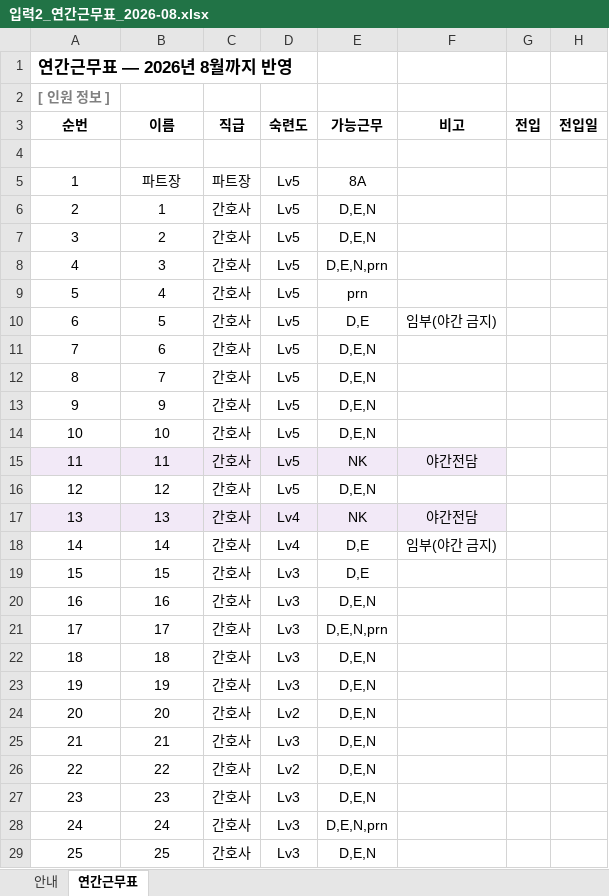
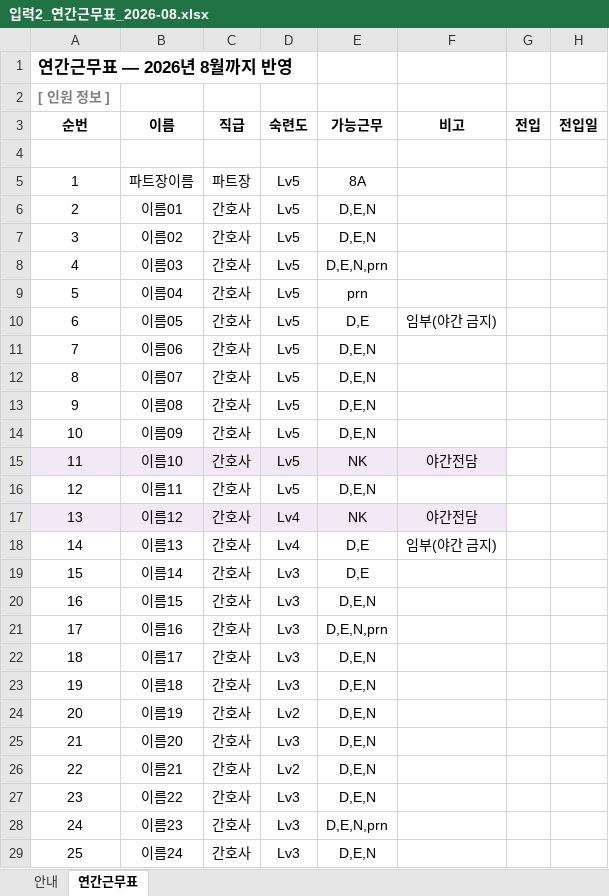
Before and after one commit to socialm2/schedule02_app, an Excel workbook: templates/입력2_연간근무표_2026-08.xlsx, sheet 연간근무표, drawn as a sheet; only a part is shown; values as stored, in another font and other column widths than the file's, no borders; the diff covers the shown part only; the diff names each change by its address in the sheet, - before the commit and + after, or states it on an @@ line.

```diff
--- a/templates/입력2_연간근무표_2026-08.xlsx (sheet 연간근무표)
+++ b/templates/입력2_연간근무표_2026-08.xlsx (sheet 연간근무표)
-B5 (이름): 파트장
+B5 (이름): 파트장이름
-B6 (이름): 1
+B6 (이름): 이름01
-B7 (이름): 2
+B7 (이름): 이름02
-B8 (이름): 3
+B8 (이름): 이름03
-B9 (이름): 4
+B9 (이름): 이름04
-B10 (이름): 5
+B10 (이름): 이름05
-B11 (이름): 6
+B11 (이름): 이름06
-B12 (이름): 7
+B12 (이름): 이름07
-B13 (이름): 9
+B13 (이름): 이름08
-B14 (이름): 10
+B14 (이름): 이름09
-B15 (이름): 11
+B15 (이름): 이름10
-B16 (이름): 12
+B16 (이름): 이름11
-B17 (이름): 13
+B17 (이름): 이름12
-B18 (이름): 14
+B18 (이름): 이름13
-B19 (이름): 15
+B19 (이름): 이름14
-B20 (이름): 16
+B20 (이름): 이름15
-B21 (이름): 17
+B21 (이름): 이름16
-B22 (이름): 18
+B22 (이름): 이름17
-B23 (이름): 19
+B23 (이름): 이름18
-B24 (이름): 20
+B24 (이름): 이름19
-B25 (이름): 21
+B25 (이름): 이름20
-B26 (이름): 22
+B26 (이름): 이름21
-B27 (이름): 23
+B27 (이름): 이름22
-B28 (이름): 24
+B28 (이름): 이름23
-B29 (이름): 25
+B29 (이름): 이름24
```
Also changed, not shown: 15 edited cells elsewhere in this sheet, templates/입력1_원티드표_샘플.xlsx, 4 other files.
